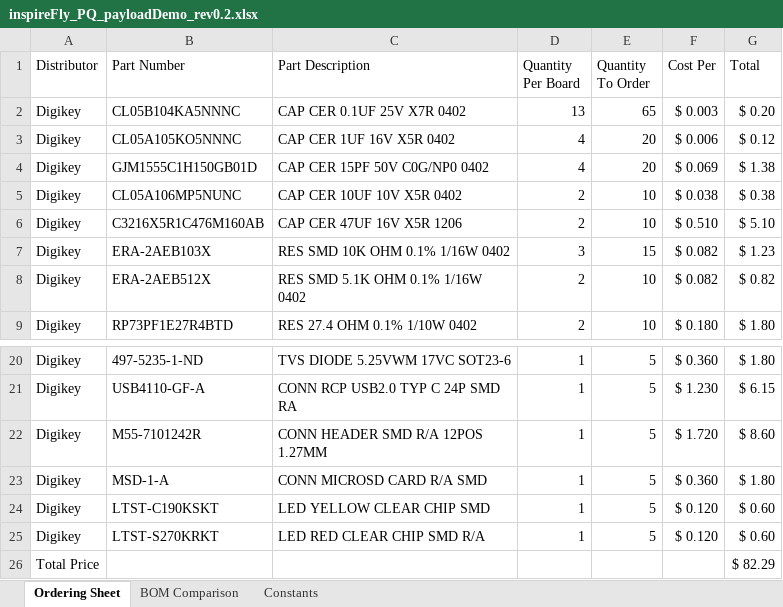
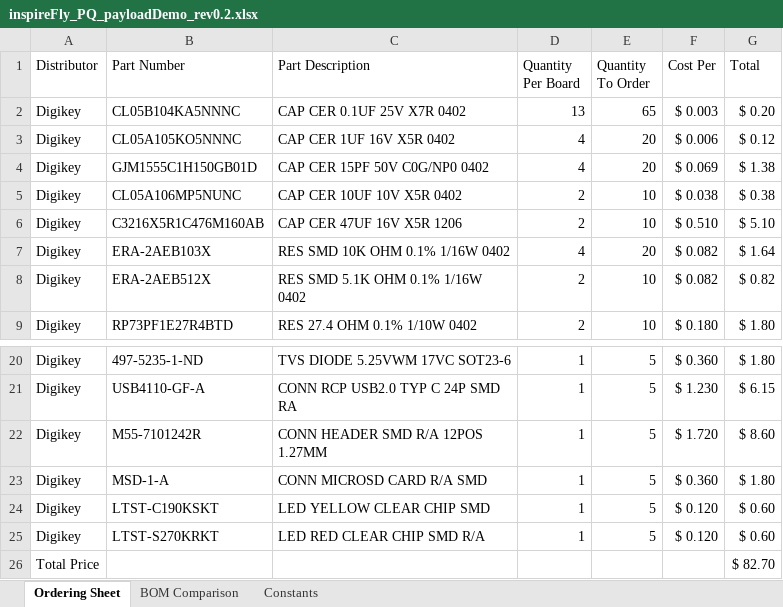
Before and after one commit to inspireFly-VT/Pocketqube-Payload-Boards, an Excel workbook: DemoBoard/inspireFly_PQ_payloadDemo_rev0.2.xlsx, sheet Ordering Sheet, drawn as a sheet; only a part is shown, gaps mark what is left out; values as stored, in another font and other column widths than the file's, no borders; the diff names each change by its address in the sheet, - before the commit and + after, or states it on an @@ line.

```diff
--- a/DemoBoard/inspireFly_PQ_payloadDemo_rev0.2.xlsx (sheet Ordering Sheet)
+++ b/DemoBoard/inspireFly_PQ_payloadDemo_rev0.2.xlsx (sheet Ordering Sheet)
-D7 (Quantity Per Board): 3
+D7 (Quantity Per Board): 4
-E7 (Quantity To Order): 15
+E7 (Quantity To Order): 20
-G7 (Total): $ 1.23
+G7 (Total): $ 1.64
-G26 (Total): $ 82.29
+G26 (Total): $ 82.70
```
Also changed, not shown: 1 other file.
